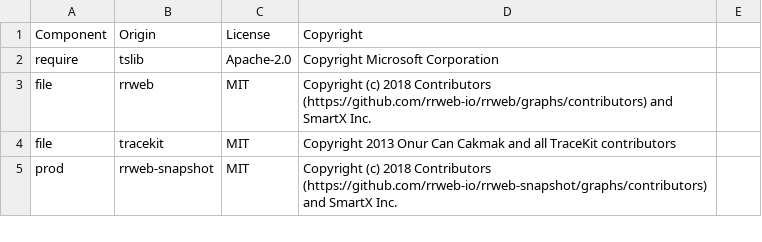
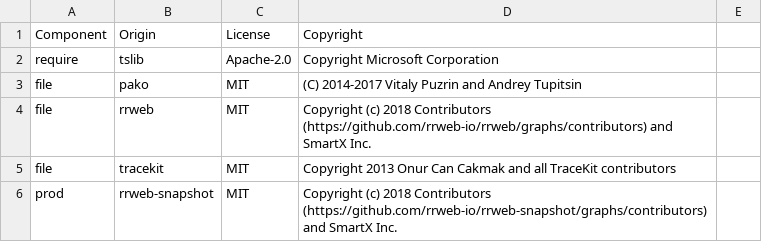
Before and after one commit to DataDog/browser-sdk, a CSV file: LICENSE-3rdparty.csv, drawn as a sheet; only a part is shown.

Commit message:
👌 add pako to thirdparty licenses

```diff
--- a/LICENSE-3rdparty.csv
+++ b/LICENSE-3rdparty.csv
@@ -2,2 +2,3 @@ Component,Origin,License,Copyright
 require,tslib,Apache-2.0,Copyright Microsoft Corporation
+file,pako,MIT,(C) 2014-2017 Vitaly Puzrin and Andrey Tupitsin
 file,rrweb,MIT,Copyright (c) 2018 Contributors (https://github.com/rrweb-io/rrweb/graphs/contributors) and SmartX Inc.
```
